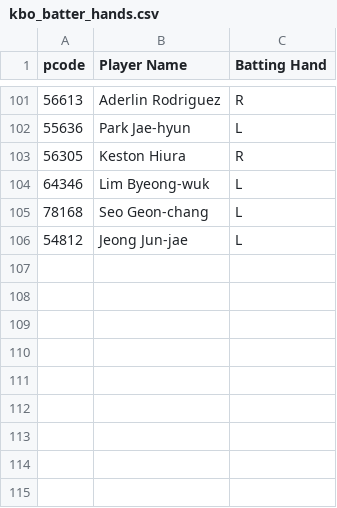
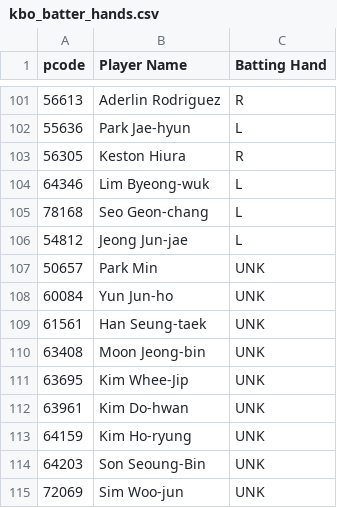
Before and after one commit to cgpropz/KBO, a CSV file: Batters-Data/kbo_batter_hands.csv, drawn as a sheet; only a part is shown, gaps mark what is left out.

Commit message:
Add 9 new players to handedness CSV (UNK hand - to be updated)

```diff
--- a/Batters-Data/kbo_batter_hands.csv
+++ b/Batters-Data/kbo_batter_hands.csv
@@ -106 +106,10 @@ pcode,Player Name,Batting Hand
 54812,Jeong Jun-jae,L
+50657,Park Min,UNK
+60084,Yun Jun-ho,UNK
+61561,Han Seung-taek,UNK
+63408,Moon Jeong-bin,UNK
+63695,Kim Whee-Jip,UNK
+63961,Kim Do-hwan,UNK
+64159,Kim Ho-ryung,UNK
+64203,Son Seoung-Bin,UNK
+72069,Sim Woo-jun,UNK
```
